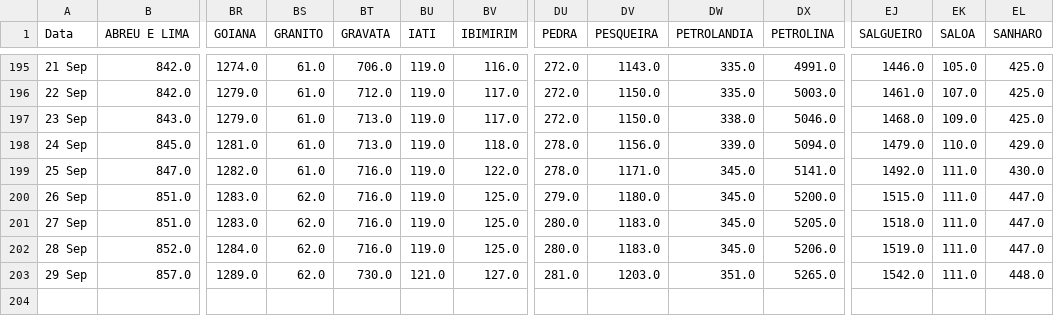
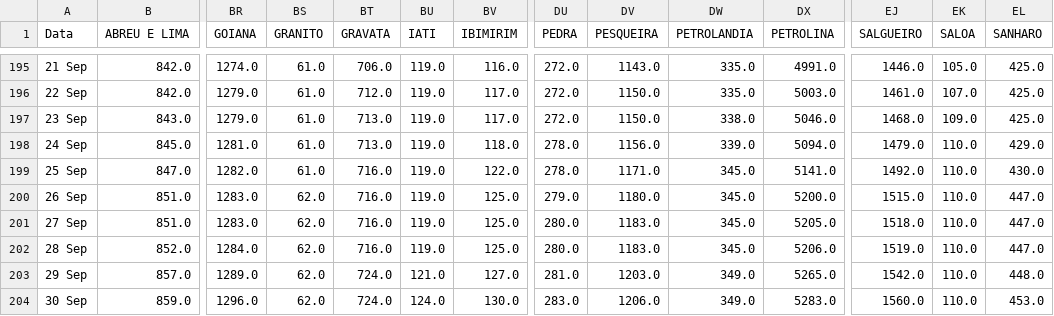
Before and after one commit to JTeodomiro/covid19PE, a CSV file: PE_Cidades_DATA.csv, drawn as a sheet; only a part is shown, gaps mark what is left out; rows hold the shown columns only; the diff names each change by its address in the sheet, - before the commit and + after, or states it on an @@ line.

```diff
--- a/PE_Cidades_DATA.csv
+++ b/PE_Cidades_DATA.csv
-EK199:EK203 (SALOA): 111.0
+EK199:EK203 (SALOA): 110.0
-BT203 (GRAVATA): 730.0
+BT203 (GRAVATA): 724.0
-DW203 (PETROLANDIA): 351.0
+DW203 (PETROLANDIA): 349.0
+row 204: 30 Sep | 859.0 | 1296.0 | 62.0 | 724.0 | 124.0 | 130.0 | 283.0 | 1206.0 | 349.0 | 5283.0 | 1560.0 | 110.0 | 453.0
```
Also changed, not shown: Obitos_PE_Cidades.csv, PE_Cidades_DATA_Leve.csv, 1 other file.
